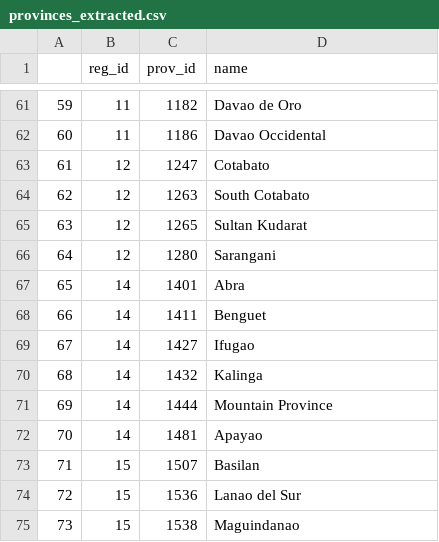
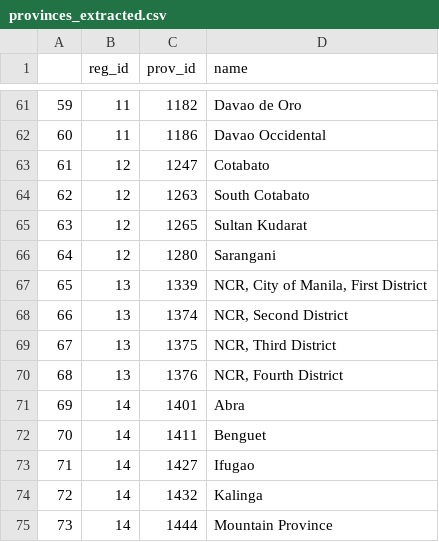
Before and after one commit to kyshr/emberspec-ojt-address-api, a CSV file: database/seeders/data/provinces_extracted.csv, drawn as a sheet; only a part is shown, gaps mark what is left out; the shorter side is filled out with more unchanged rows; addresses are those after the commit; the diff names each change by its address in the sheet, - before the commit and + after, or states it on an @@ line.

Commit message:
Added region, provinces routes and controllers

```diff
--- a/database/seeders/data/provinces_extracted.csv
+++ b/database/seeders/data/provinces_extracted.csv
+row 67: 65 | 13 | 1339 | NCR, City of Manila, First District
+row 68: 66 | 13 | 1374 | NCR, Second District
+row 69: 67 | 13 | 1375 | NCR, Third District
+row 70: 68 | 13 | 1376 | NCR, Fourth District
@@ column A renumbered from row 71 down @@
```
Also changed, not shown: 9 other files.
